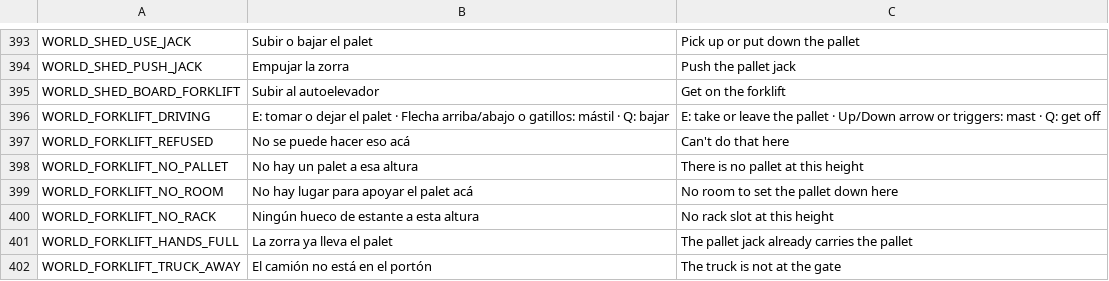
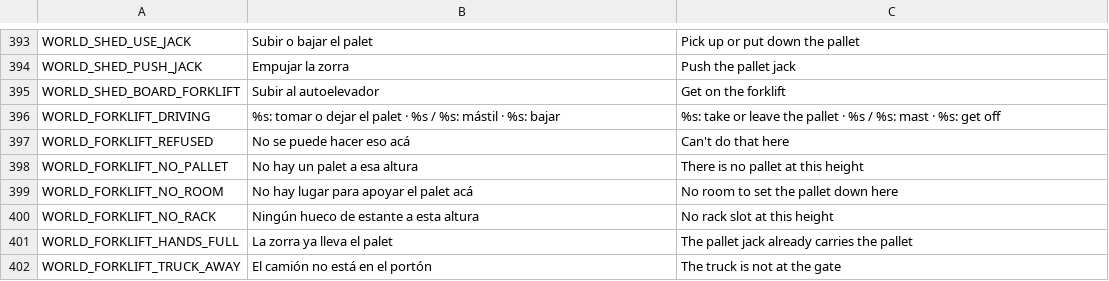
Before and after one commit to Delestal94/Prometeus, a CSV file: do-not-drop/translations/strings_world.csv, drawn as a sheet; only a part is shown, gaps mark what is left out.

```diff
--- a/do-not-drop/translations/strings_world.csv
+++ b/do-not-drop/translations/strings_world.csv
@@ -405,3 +405,3 @@ WORLD_SHED_PUSH_JACK,Empujar la zorra,Push the pallet jack
 WORLD_SHED_BOARD_FORKLIFT,Subir al autoelevador,Get on the forklift
-WORLD_FORKLIFT_DRIVING,"E: tomar o dejar el palet · Flecha arriba/abajo o gatillos: mástil · Q: bajar","E: take or leave the pallet · Up/Down arrow or triggers: mast · Q: get off"
+WORLD_FORKLIFT_DRIVING,"%s: tomar o dejar el palet · %s / %s: mástil · %s: bajar","%s: take or leave the pallet · %s / %s: mast · %s: get off"
 WORLD_FORKLIFT_REFUSED,No se puede hacer eso acá,Can't do that here
```
Also changed, not shown: do-not-drop/translations/strings_ui.csv, 6 other files.
